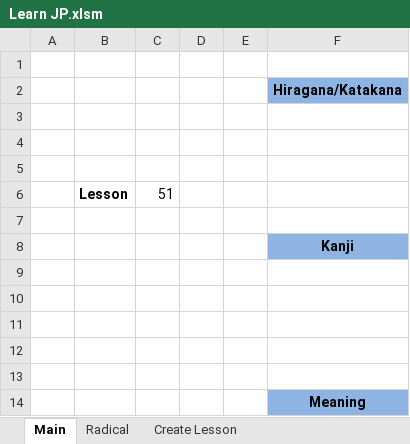
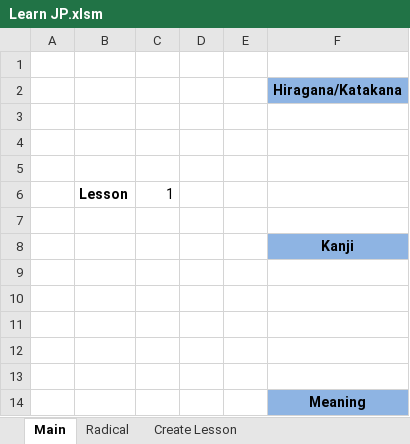
Before and after one commit to MaiAnhTuanK56/LearnJp, an Excel workbook: Learn JP.xlsm, sheet Main, drawn as a sheet; values as stored, in another font and other column widths than the file's, no borders; charts and pictures not drawn; the diff names each change by its address in the sheet, - before the commit and + after, or states it on an @@ line.

Commit message:
validation lesson num

```diff
--- a/Learn JP.xlsm (sheet Main)
+++ b/Learn JP.xlsm (sheet Main)
-C6: 51
+C6: 1
```
